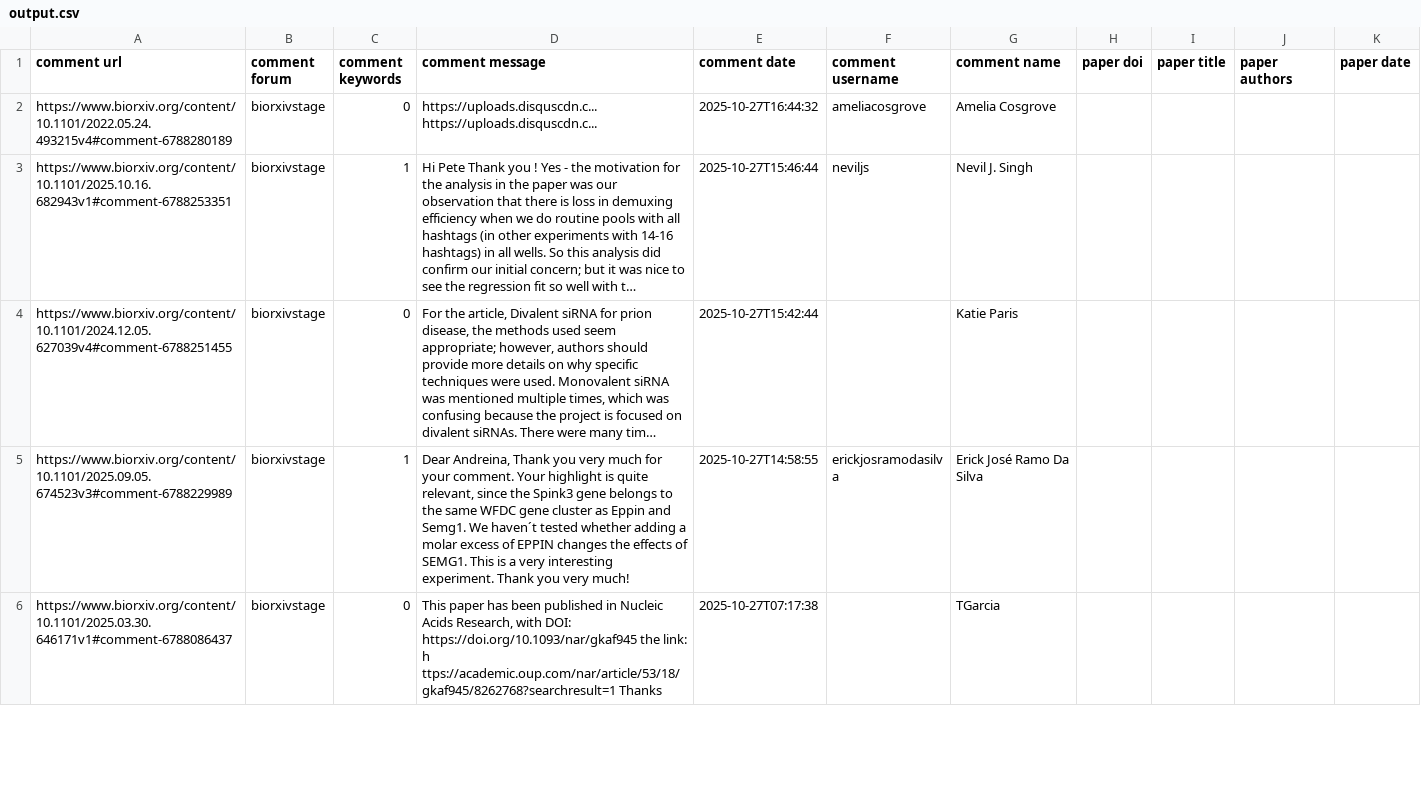
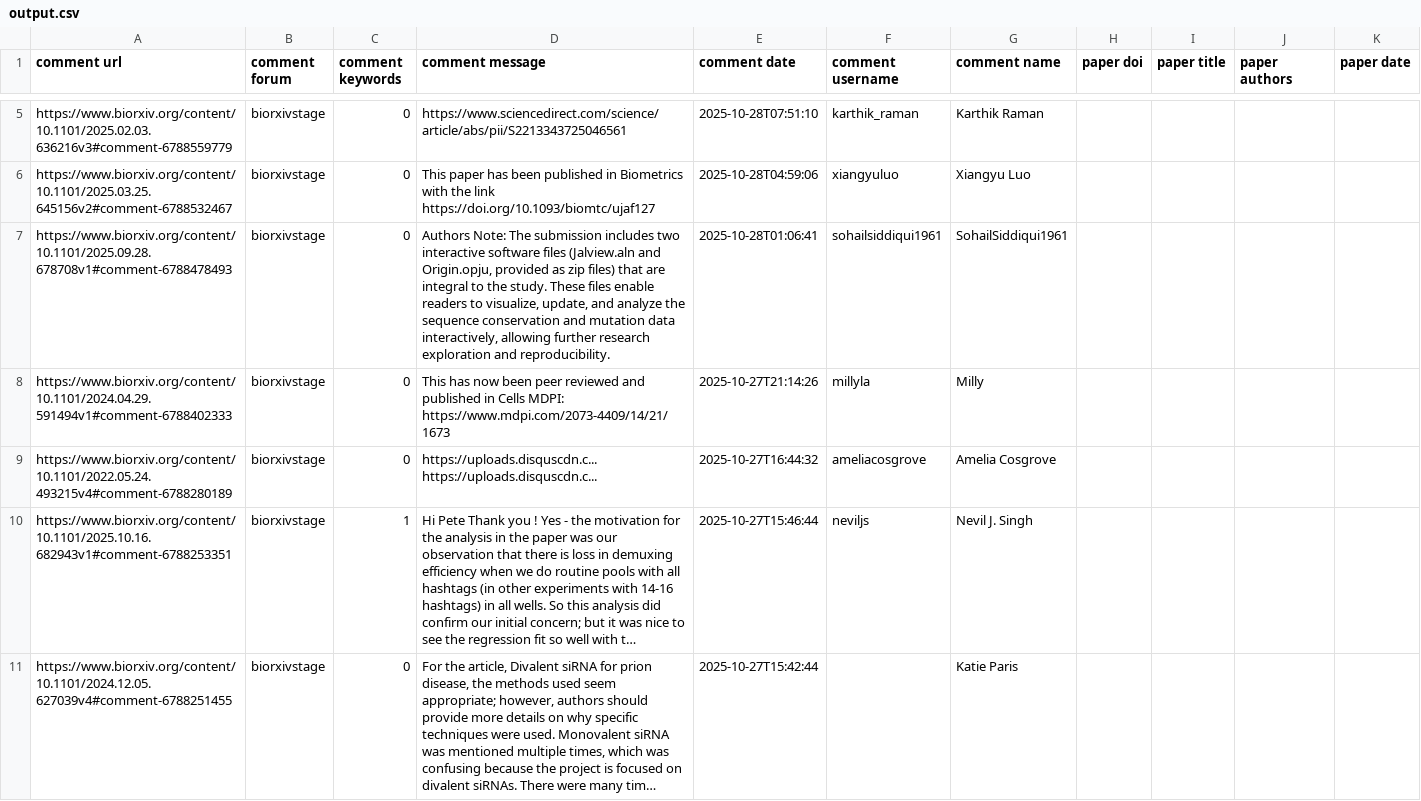
Before and after one commit to asapbio/feedback-asap, a CSV file: output.csv, drawn as a sheet; only a part is shown, gaps mark what is left out; the shorter side is filled out with more unchanged rows; long unchanged cells end in …; the diff covers the shown part only.

```diff
--- a/output.csv
+++ b/output.csv
@@ -2 +5,5 @@ comment url,comment forum,comment keywords,comment message,comment date,comment
+https://www.biorxiv.org/content/10.1101/2025.02.03.636216v3#comment-6788559779,biorxivstage,0,https://www.sciencedirect.com/science/article/abs/pii/S2213343725046561,2025-10-28T07:51:10,karthik_raman,Karthik Raman,,,,
+https://www.biorxiv.org/content/10.1101/2025.03.25.645156v2#comment-6788532467,biorxivstage,0,This paper has been published in Biometrics with the link https://doi.org/10.1093/biomtc/ujaf127,2025-10-28T04:59:06,xiangyuluo,Xiangyu Luo,,,,
+https://www.biorxiv.org/content/10.1101/2025.09.28.678708v1#comment-6788478493,biorxivstage,0,"Authors Note: The submission includes two interactive software files (Jalview.aln and Origin.opju, provided as zip files) that are integral to the study. These files enable readers to visualize, update, and analyze the sequence conservation and mutation data interactively, allowing further research exploration and reproducibility.",2025-10-28T01:06:41,sohailsiddiqui1961,SohailSiddiqui1961,,,,
+https://www.biorxiv.org/content/10.1101/2024.04.29.591494v1#comment-6788402333,biorxivstage,0,This has now been peer reviewed and published in Cells MDPI: https://www.mdpi.com/2073-4409/14/21/1673,2025-10-27T21:14:26,millyla,Milly,,,,
 https://www.biorxiv.org/content/10.1101/2022.05.24.493215v4#comment-6788280189,biorxivstage,0,https://uploads.disquscdn.c... https://uploads.disquscdn.c...,2025-10-27T16:44:32,ameliacosgrove,Amelia Cosgrove,,,,
```
Also changed, not shown: 3 added rows and 7 removed rows elsewhere in this file.
